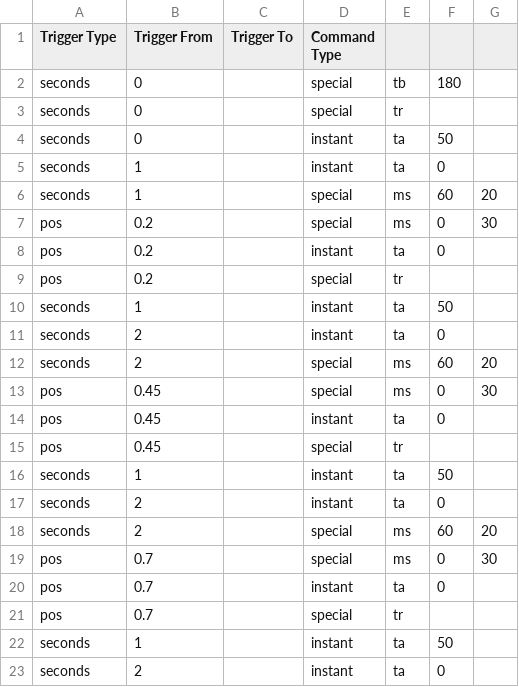
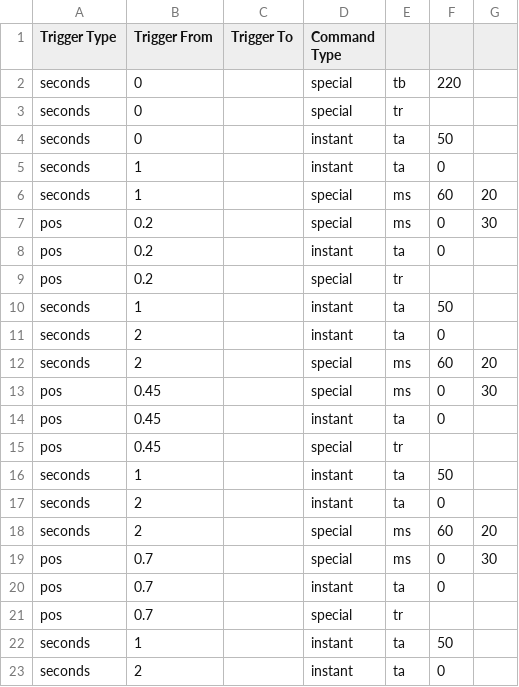
Before and after one commit to TurdOnTheRun/visualdriver, a CSV file: scripts/photos/fullcircle4stepstoponly.csv, drawn as a sheet.

Commit message:
adapted scripts

```diff
--- a/scripts/photos/fullcircle4stepstoponly.csv
+++ b/scripts/photos/fullcircle4stepstoponly.csv
@@ -1,3 +1,3 @@
 Trigger Type,Trigger From,Trigger To,Command Type,,,
-seconds,0,,special,tb,180,
+seconds,0,,special,tb,220,
 seconds,0,,special,tr,,
```
Also changed, not shown: scripts/photos/fullcircle8steps.csv, 4 other files.
